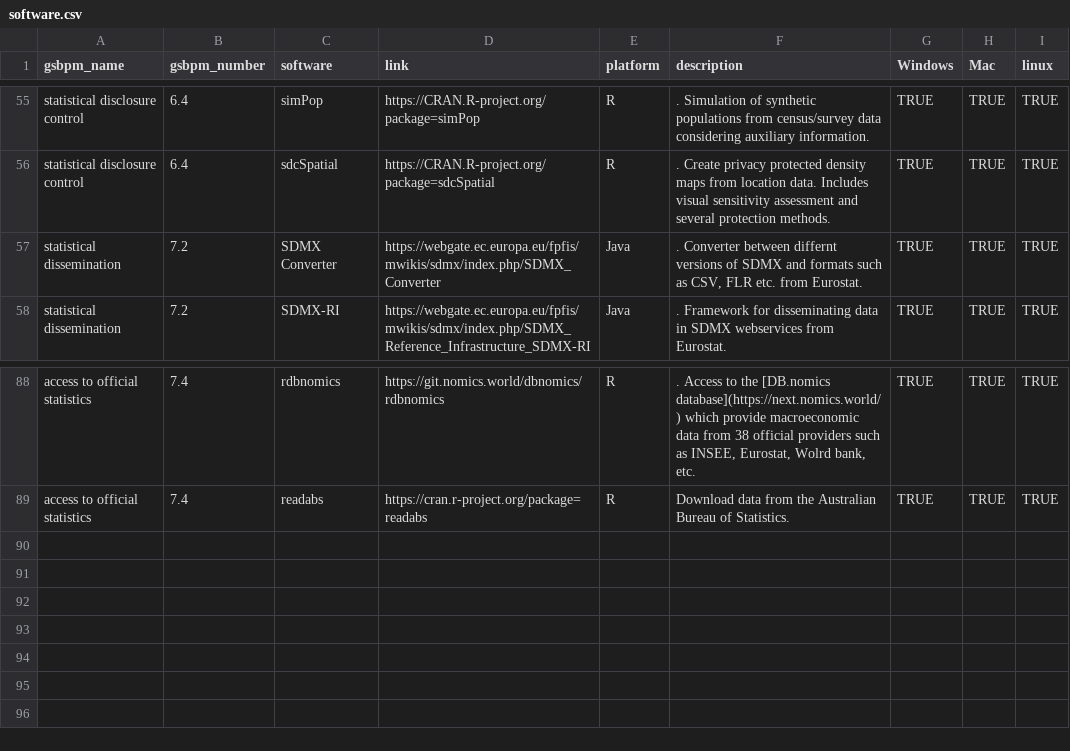
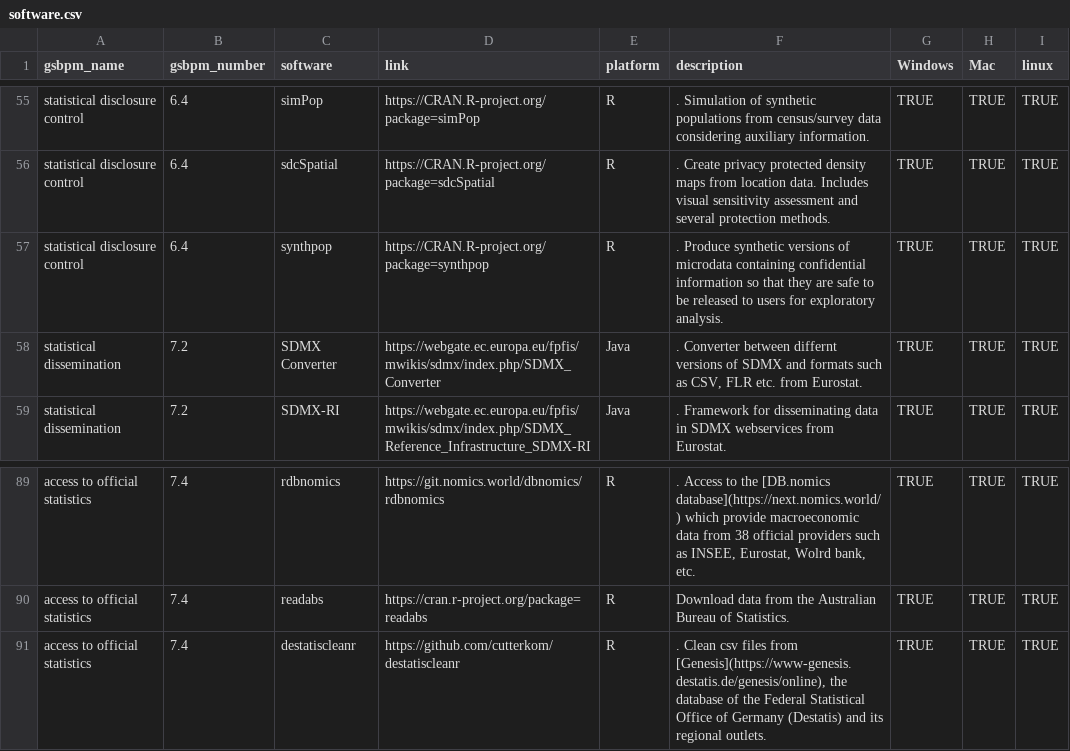
Before and after one commit to SNStatComp/awesome-official-statistics-software, a CSV file: data/software.csv, drawn as a sheet; only a part is shown, gaps mark what is left out; the diff names each change by its address in the sheet, - before the commit and + after, or states it on an @@ line.

Commit message:
csv updated

```diff
--- a/data/software.csv
+++ b/data/software.csv
+row 57: statistical disclosure control | 6.4 | synthpop | https://CRAN.R-project.org/package=synthpop | R | . Produce synthetic versions of microdata containing confidential information so that they are safe to be released to users for exploratory analysis. | TRUE | TRUE | TRUE
+row 91: access to official statistics | 7.4 | destatiscleanr | https://github.com/cutterkom/destatiscleanr | R | . Clean csv files from [Genesis](https://www-genesis.destatis.de/genesis/online), the database of the Federal Statistical Office of Germany (Destatis) and its regional outlets. | TRUE | TRUE | TRUE
```
